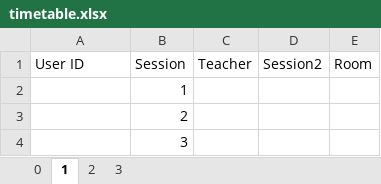
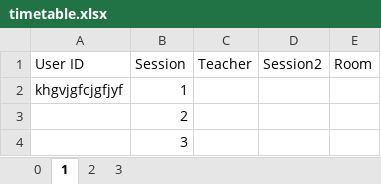
Before and after one commit to Seer3356/ISTDB_2, an Excel workbook: ISTDB/Resources/timetable.xlsx, sheet 1, drawn as a sheet; only a part is shown; values as stored, in another font and other column widths than the file's, no borders; table styles not drawn; the diff names each change by its address in the sheet, - before the commit and + after, or states it on an @@ line.

Commit message:
Update timetable.xlsx

```diff
--- a/ISTDB/Resources/timetable.xlsx (sheet 1)
+++ b/ISTDB/Resources/timetable.xlsx (sheet 1)
-A2 (User ID): (empty)
+A2 (User ID): khgvjgfcjgfjyf
```
